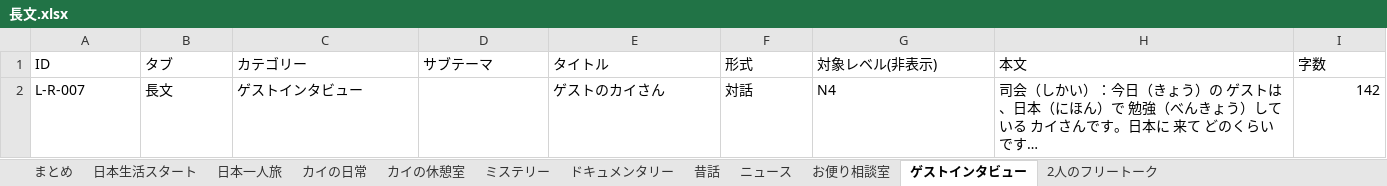
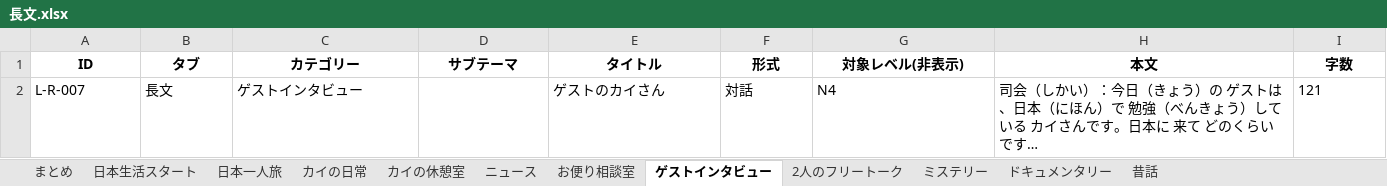
Before and after one commit to JinKato2020/safa-japanese-app, an Excel workbook: 長文.xlsx, sheet ゲストインタビュー, drawn as a sheet; only a part is shown; long unchanged cells end in …; values as stored, in another font and other column widths than the file's, no borders; the diff covers the shown part only; the diff names each change by its address in the sheet, - before the commit and + after, or states it on an @@ line.

```diff
--- a/長文.xlsx (sheet ゲストインタビュー)
+++ b/長文.xlsx (sheet ゲストインタビュー)
@@ sheet tab order changed: まとめ | 日本生活スタート | 日本一人旅 | カイの日常 | カイの休憩室 | ニュース | お便り相談室 | ゲストインタビュー | 2人のフリートーク | ミステリー | ドキュメンタリー | 昔話 @@
@@ A1:I1 bold: off → on, alignment: left → center @@
-I2 (字数): 142
+I2 (字数): 121
-I2 alignment: right
+I2 alignment: left
```
Also changed, not shown: cell formats elsewhere in this sheet, sheet 日本生活スタート, sheet まとめ, sheet 2人のフリートーク, sheet ニュース, sheet お便り相談室, sheet ミステリー, 5 more sheets, 短文.xlsx, 7 other files.
